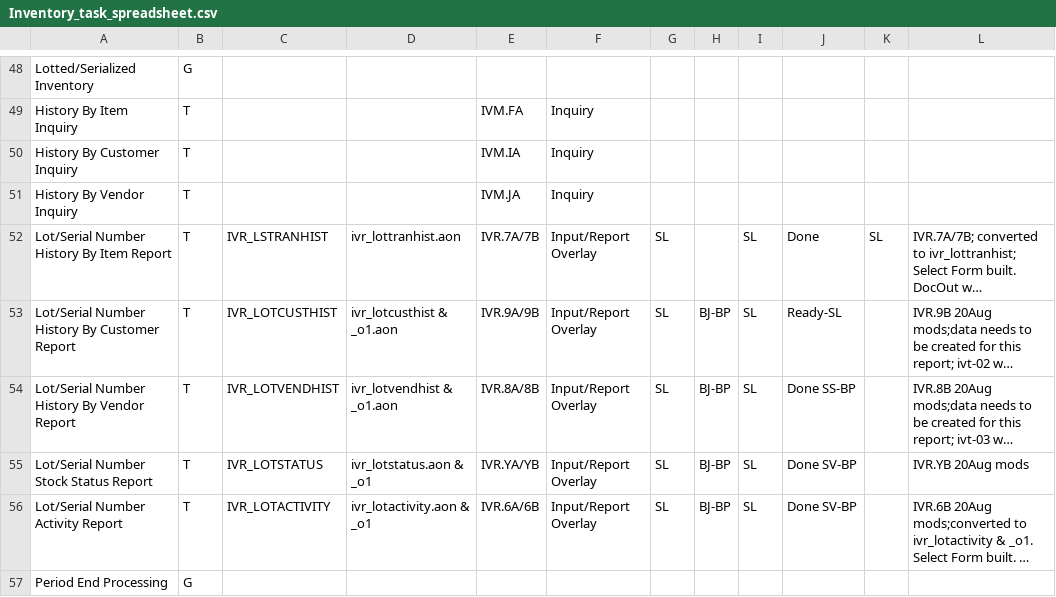
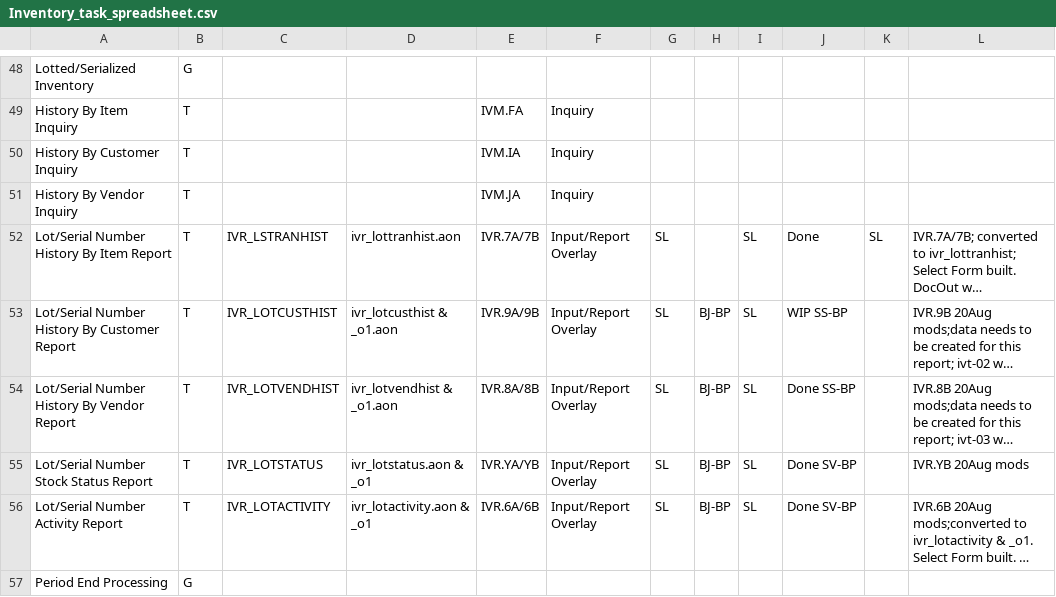
Before and after one commit to nmlynx/AddonSoftware, a CSV file: docs/Inventory_task_spreadsheet.csv, drawn as a sheet; only a part is shown, gaps mark what is left out; long unchanged cells end in …; the diff names each change by its address in the sheet, - before the commit and + after, or states it on an @@ line.

Commit message:
DocOut changes done specified in spreadsheet of PurchaseOrders_task_spreadsheet.xls (por_postatus_o1.aon)

```diff
--- a/docs/Inventory_task_spreadsheet.csv
+++ b/docs/Inventory_task_spreadsheet.csv
-J53: Ready-SL
+J53: WIP SS-BP
```
Also changed, not shown: docs/PurchaseOrders_task_spreadsheet.csv.
